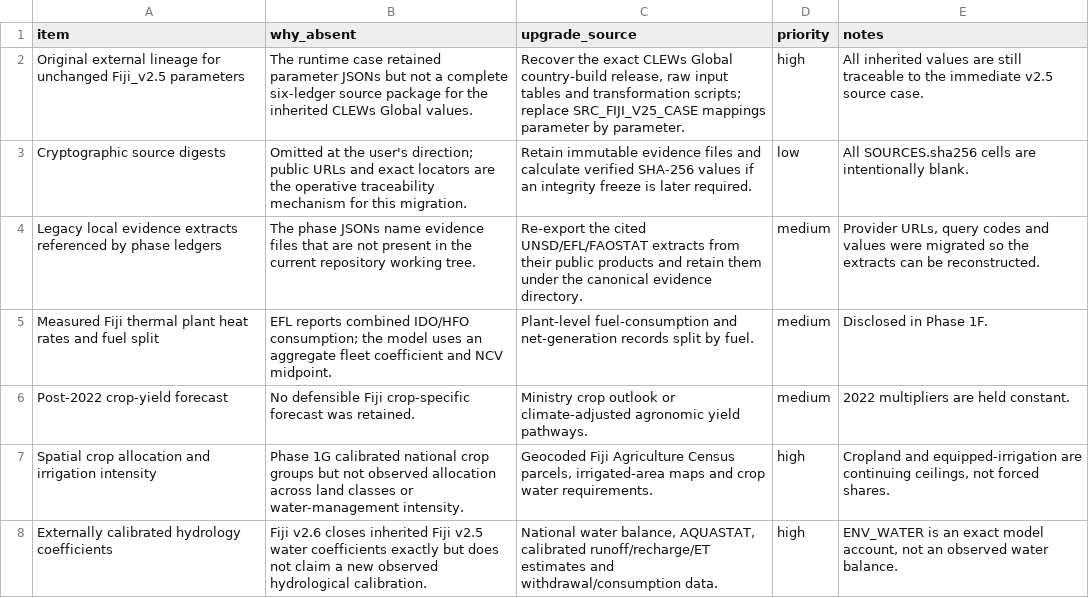
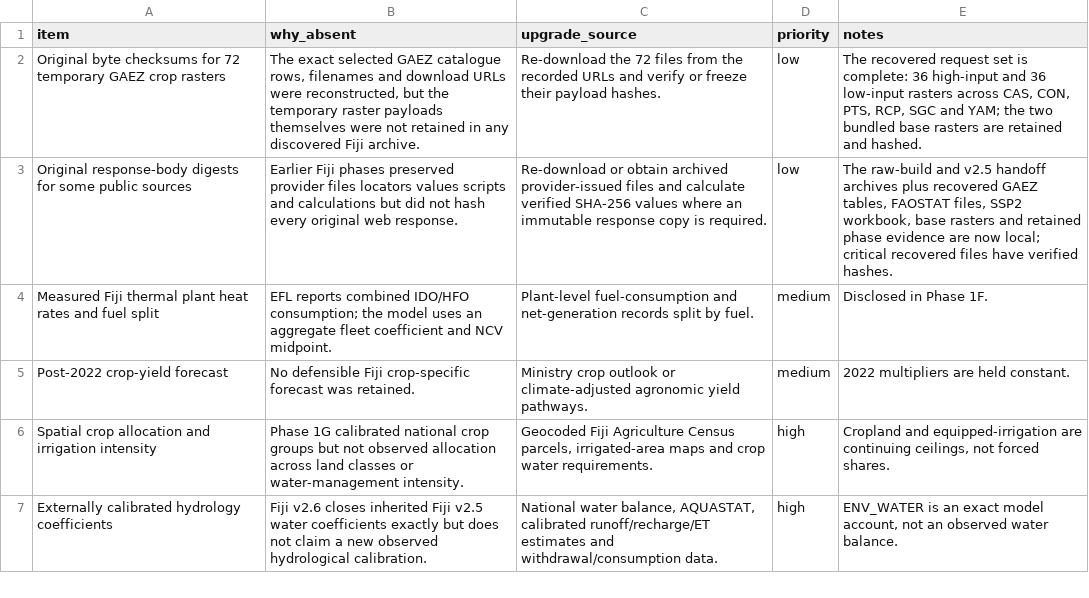
Before and after one commit to EAPD-DRB/CLEWs-FJI, a CSV file: Fiji_v2.9_CLEWs_build/data_sources/GAPS.csv, drawn as a sheet; only a part is shown; removed rows and columns are numbered as before the commit, all else as after; the diff names each change by its address in the sheet, - before the commit and + after, or states it on an @@ line.

```diff
--- a/Fiji_v2.9_CLEWs_build/data_sources/GAPS.csv
+++ b/Fiji_v2.9_CLEWs_build/data_sources/GAPS.csv
-row 2: Original external lineage for unchanged Fiji_v2.5 parameters | The runtime case retained parameter JSONs but not a complete six-ledger source package for the inherited CLEWs Global values. | Recover the exact CLEWs Global country-build release, raw input tables and transformation scripts; replace SRC_FIJI_V25_CASE mappings parameter by parameter. | high | All inherited values are still traceable to the immediate v2.5 source case.
-row 3: Cryptographic source digests | Omitted at the user's direction; public URLs and exact locators are the operative traceability mechanism for this migration. | Retain immutable evidence files and calculate verified SHA-256 values if an integrity freeze is later required. | low | All SOURCES.sha256 cells are intentionally blank.
-row 4: Legacy local evidence extracts referenced by phase ledgers | The phase JSONs name evidence files that are not present in the current repository working tree. | Re-export the cited UNSD/EFL/FAOSTAT extracts from their public products and retain them under the canonical evidence directory. | medium | Provider URLs, query codes and values were migrated so the extracts can be reconstructed.
+row 2: Original byte checksums for 72 temporary GAEZ crop rasters | The exact selected GAEZ catalogue rows, filenames and download URLs were reconstructed, but the temporary raster payloads themselves were not retained in any discovered Fiji archive. | Re-download the 72 files from the recorded URLs and verify or freeze their payload hashes. | low | The recovered request set is complete: 36 high-input and 36 low-input rasters across CAS, CON, PTS, RCP, SGC and YAM; the two bundled base rasters are retained and hashed.
+row 3: Original response-body digests for some public sources | Earlier Fiji phases preserved provider files locators values scripts and calculations but did not hash every original web response. | Re-download or obtain archived provider-issued files and calculate verified SHA-256 values where an immutable response copy is required. | low | The raw-build and v2.5 handoff archives plus recovered GAEZ tables, FAOSTAT files, SSP2 workbook, base rasters and retained phase evidence are now local; critical recovered files have verified hashes.
```
Also changed, not shown: Fiji_v2.9_CLEWs_build/data_sources/CHANGES.csv, 36 other files.
